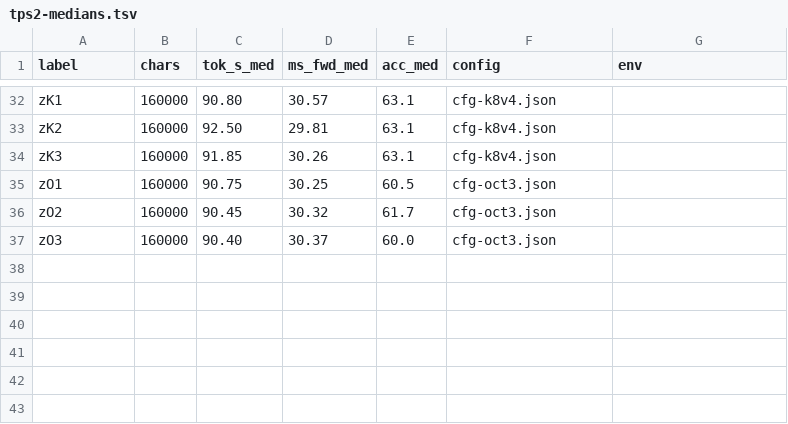
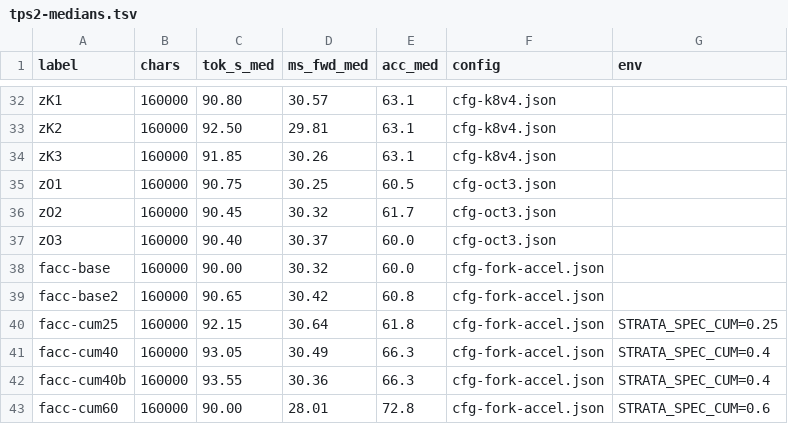
Before and after one commit to destroyor/Strata, a TSV file: perf/tps2-medians.tsv, drawn as a sheet; only a part is shown, gaps mark what is left out; the diff names each change by its address in the sheet, - before the commit and + after, or states it on an @@ line.

Commit message:
[Engine] MTP: STRATA_SPEC_CUM, a cumulative draft-probability floor for the window
Ported from nicejunjie/Strata-rdna3 (02602e1, itself from android-imdad/Strata-7900xtx).
v0.2.8 has the same idea only in the DFlash2 drafter (--draft-conf); the MTP
path, which this box runs (--mtp), had only --spec-min-p's per-draft floor.

Where the product of the draft probabilities so far falls below STRATA_SPEC_CUM
the window ends. It chooses which drafts are verified and never changes the
sample, so there is no rounding to quality-gate.

Measured on one RX 7900 XTX, oct3, production config (--spec 5 --spec-min-p 0.5),
16-prompt harness, median over 16 prompts:

  off    90.00 / 90.65 tok/s   30.32 / 30.42 ms/fwd   60.0% / 60.8% acceptance
  0.25   92.15 tok/s           30.64 ms/fwd           61.8%
  0.4    93.05 / 93.55 tok/s   30.49 / 30.36 ms/fwd   66.3% / 66.3%
  0.6    90.00 tok/s           28.01 ms/fwd           72.8%

+3.3% median throughput at 0.4 (two runs against two base runs), the cost per
forward unchanged. 0.6 ends the windows early enough that the gain is gone.
Opt-in: unset or 0 runs the code it ran before.

```diff
--- a/perf/tps2-medians.tsv
+++ b/perf/tps2-medians.tsv
+row 38: facc-base | 160000 | 90.00 | 30.32 | 60.0 | cfg-fork-accel.json
+row 39: facc-base2 | 160000 | 90.65 | 30.42 | 60.8 | cfg-fork-accel.json
+row 40: facc-cum25 | 160000 | 92.15 | 30.64 | 61.8 | cfg-fork-accel.json | STRATA_SPEC_CUM=0.25
+row 41: facc-cum40 | 160000 | 93.05 | 30.49 | 66.3 | cfg-fork-accel.json | STRATA_SPEC_CUM=0.4
+row 42: facc-cum40b | 160000 | 93.55 | 30.36 | 66.3 | cfg-fork-accel.json | STRATA_SPEC_CUM=0.4
+row 43: facc-cum60 | 160000 | 90.00 | 28.01 | 72.8 | cfg-fork-accel.json | STRATA_SPEC_CUM=0.6
```
Also changed, not shown: 12 other files.
